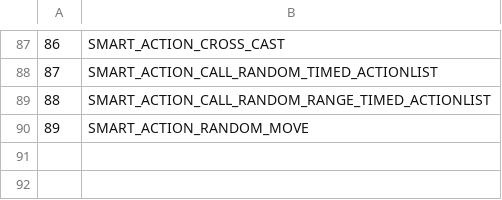
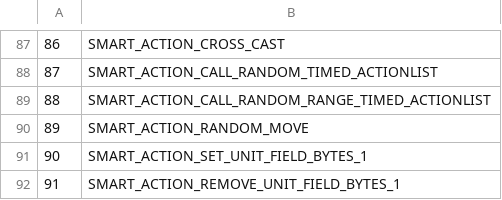
Before and after one commit to Jstalin1337/truice, a CSV file: CSV/SAI_ActionType.csv, drawn as a sheet; only a part is shown, gaps mark what is left out; the diff names each change by its address in the sheet, - before the commit and + after, or states it on an @@ line.

```diff
--- a/CSV/SAI_ActionType.csv
+++ b/CSV/SAI_ActionType.csv
+row 91: 90 | SMART_ACTION_SET_UNIT_FIELD_BYTES_1
+row 92: 91 | SMART_ACTION_REMOVE_UNIT_FIELD_BYTES_1
```
Also changed, not shown: 2 other files.
